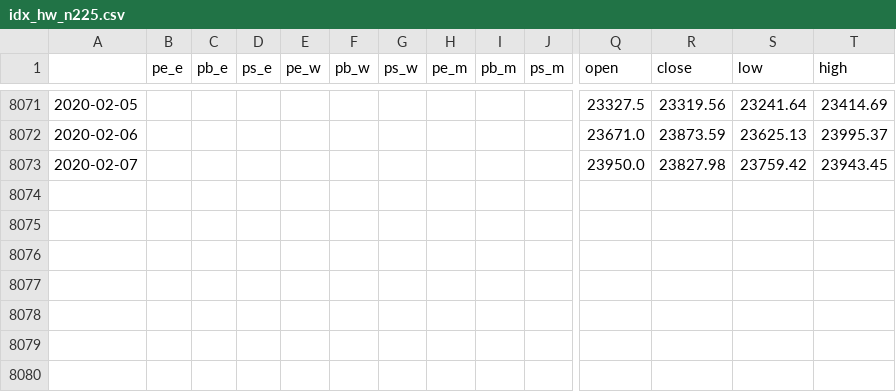
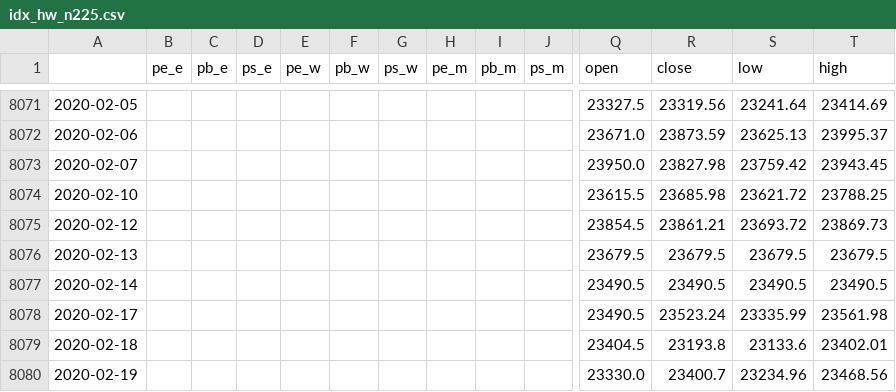
Before and after one commit to dgczy/lmQuant, a CSV file: Data/idx_hw_n225.csv, drawn as a sheet; only a part is shown, gaps mark what is left out; rows hold the shown columns only; the diff names each change by its address in the sheet, - before the commit and + after, or states it on an @@ line.

```diff
--- a/Data/idx_hw_n225.csv
+++ b/Data/idx_hw_n225.csv
+row 8074: 2020-02-10 |  |  |  |  |  |  |  |  |  | 23615.5 | 23685.98 | 23621.72 | 23788.25
+row 8075: 2020-02-12 |  |  |  |  |  |  |  |  |  | 23854.5 | 23861.21 | 23693.72 | 23869.73
+row 8076: 2020-02-13 |  |  |  |  |  |  |  |  |  | 23679.5 | 23679.5 | 23679.5 | 23679.5
+row 8077: 2020-02-14 |  |  |  |  |  |  |  |  |  | 23490.5 | 23490.5 | 23490.5 | 23490.5
+row 8078: 2020-02-17 |  |  |  |  |  |  |  |  |  | 23490.5 | 23523.24 | 23335.99 | 23561.98
+row 8079: 2020-02-18 |  |  |  |  |  |  |  |  |  | 23404.5 | 23193.8 | 23133.6 | 23402.01
+row 8080: 2020-02-19 |  |  |  |  |  |  |  |  |  | 23330.0 | 23400.7 | 23234.96 | 23468.56
```
Also changed, not shown: Data/cmm_change.csv, Data/idx_change.csv, 21 other files.
